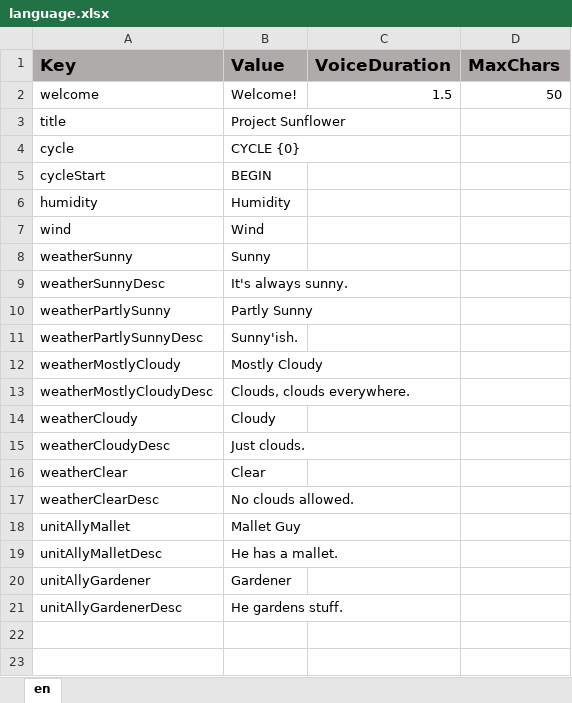
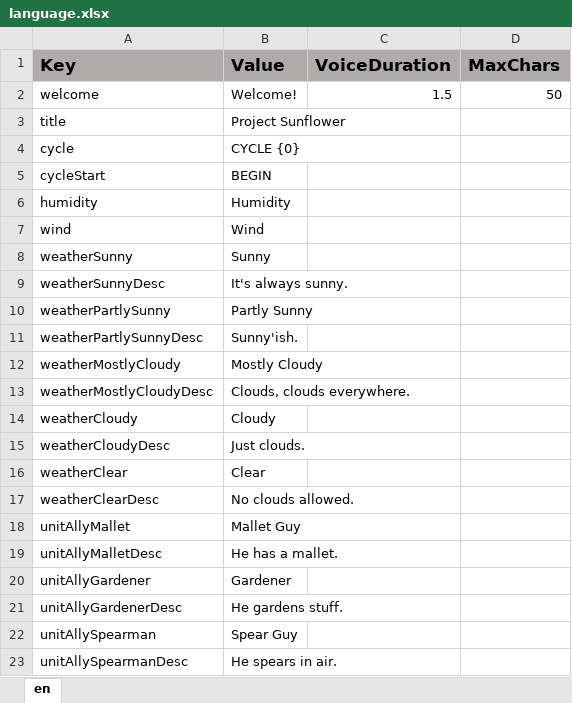
Before and after one commit to ddionisio/LL_ESS2D2, an Excel workbook: Language/language.xlsx, sheet en, drawn as a sheet; values as stored, in another font and other column widths than the file's, no borders; the diff names each change by its address in the sheet, - before the commit and + after, or states it on an @@ line.

Commit message:
air attacker ally and some adjustments

```diff
--- a/Language/language.xlsx (sheet en)
+++ b/Language/language.xlsx (sheet en)
+row 22: unitAllySpearman | Spear Guy
+row 23: unitAllySpearmanDesc | He spears in air.
```
Also changed, not shown: 25 other files.
